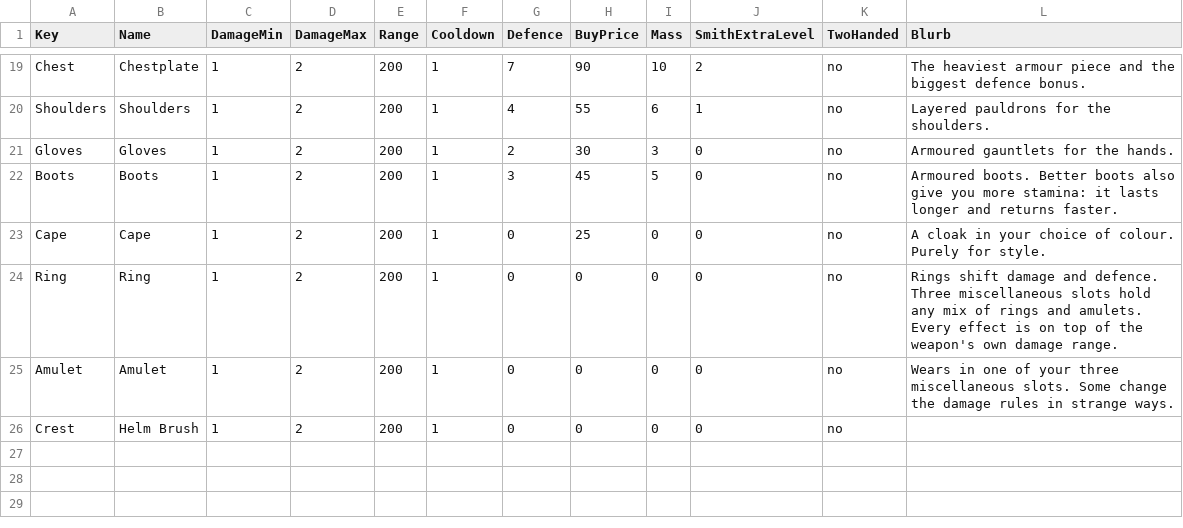
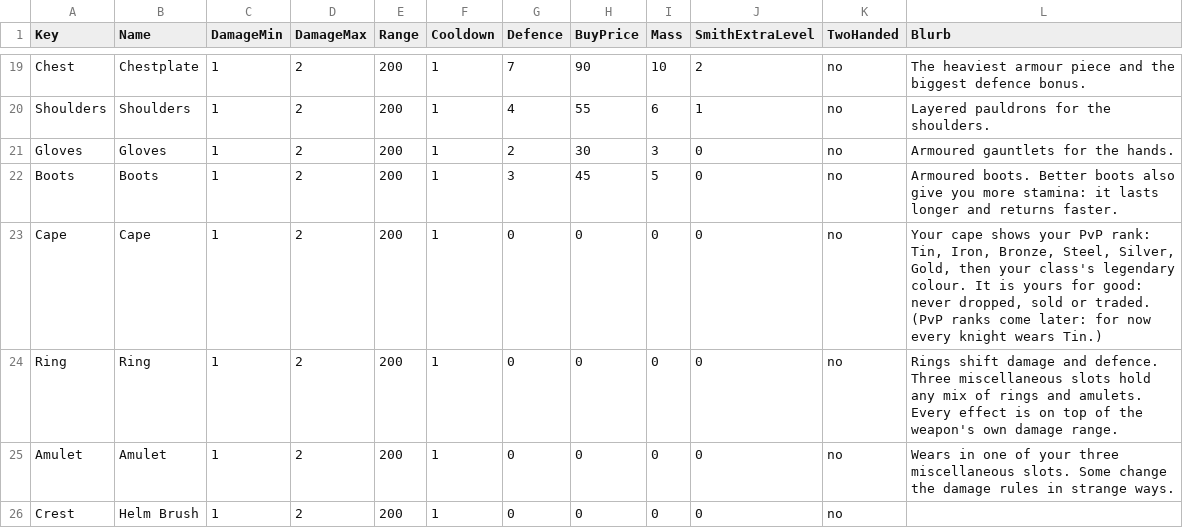
Before and after one commit to jleclair64/Jeebsland, a CSV file: Content/Data/Kinds.csv, drawn as a sheet; only a part is shown, gaps mark what is left out.

```diff
--- a/Content/Data/Kinds.csv
+++ b/Content/Data/Kinds.csv
@@ -22,3 +22,3 @@ Gloves,Gloves,1,2,200,1,2,30,3,0,no,Armoured gauntlets for the hands.
 Boots,Boots,1,2,200,1,3,45,5,0,no,"Armoured boots. Better boots also give you more stamina: it lasts longer and returns faster."
-Cape,Cape,1,2,200,1,0,25,0,0,no,A cloak in your choice of colour. Purely for style.
+Cape,Cape,1,2,200,1,0,0,0,0,no,"Your cape shows your PvP rank: Tin, Iron, Bronze, Steel, Silver, Gold, then your class's legendary colour. It is yours for good: never dropped, sold or traded. (PvP ranks come later: for now every knight wears Tin.)"
 Ring,Ring,1,2,200,1,0,0,0,0,no,"Rings shift damage and defence. Three miscellaneous slots hold any mix of rings and amulets. Every effect is on top of the weapon's own damage range."
```
Also changed, not shown: Content/Data/Tiers.csv, 14 other files.
